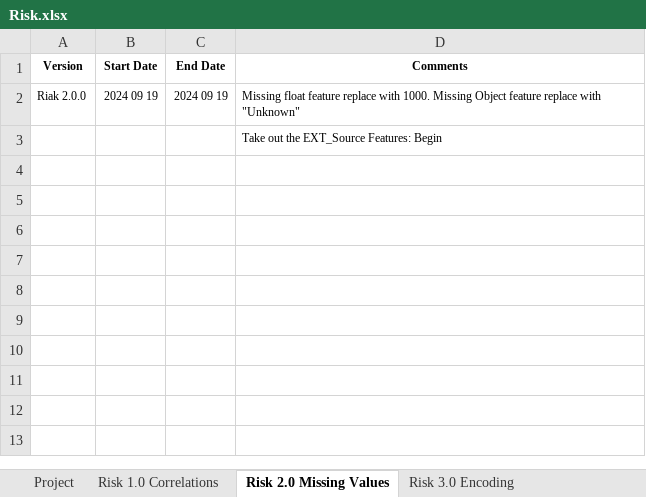
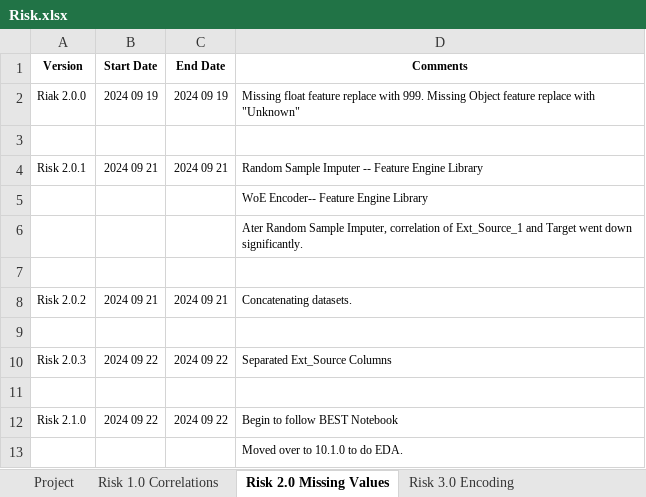
Before and after one commit to KevinNourian/Risk, an Excel workbook: Risk.xlsx, sheet Risk 2.0 Missing Values, drawn as a sheet; values as stored, in another font and other column widths than the file's, no borders; addresses are those after the commit; the diff names each change by its address in the sheet, - before the commit and + after, or states it on an @@ line.

Commit message:
EDA 10.1.0 Started

```diff
--- a/Risk.xlsx (sheet Risk 2.0 Missing Values)
+++ b/Risk.xlsx (sheet Risk 2.0 Missing Values)
-D2 (Comments): …replace with 1000. Missing Object…
+D2 (Comments): …replace with 999. Missing Object…
+row 3: (empty)
+row 4: Risk 2.0.1 | 2024 09 21 | 2024 09 21 | Random Sample Imputer -- Feature Engine Library
-D5 (Comments): Take out the EXT_Source Features: Begin
+D5 (Comments): WoE Encoder-- Feature Engine Library
+row 6:  |  |  | Ater Random Sample Imputer, correlation of Ext_Source_1 and Target went down significantly.
+row 7: (empty)
+row 8: Risk 2.0.2 | 2024 09 21 | 2024 09 21 | Concatenating datasets.
+row 9: (empty)
+row 10: Risk 2.0.3 | 2024 09 22 | 2024 09 22 | Separated Ext_Source Columns
+row 11: (empty)
+row 12: Risk 2.1.0 | 2024 09 22 | 2024 09 22 | Begin to follow BEST Notebook
+row 13:  |  |  | Moved over to 10.1.0 to do EDA.
```
Also changed, not shown: sheet Risk 10.0 EDA, other sheet tabs, 8 other files.
